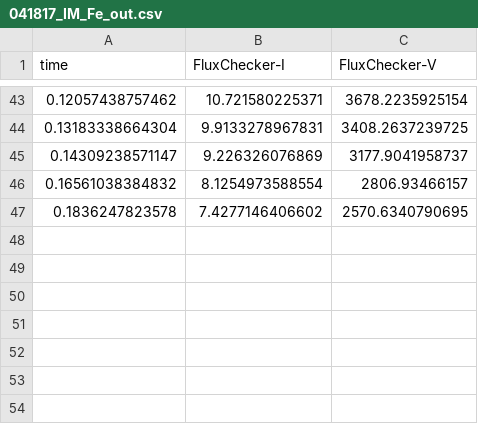
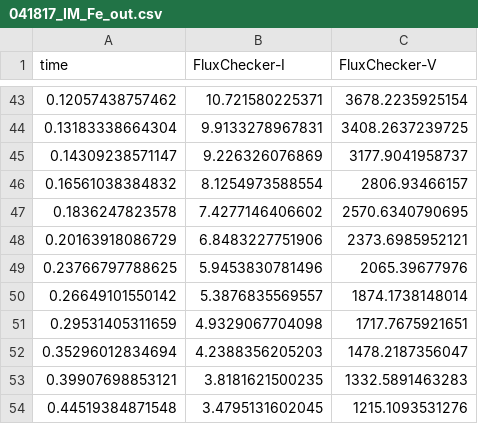
Before and after one commit to shortlab/geminio, a CSV file: problems/PureMetalIrradiation/Fe_parameters/041817_IM_Fe_out.csv, drawn as a sheet; only a part is shown, gaps mark what is left out; the diff names each change by its address in the sheet, - before the commit and + after, or states it on an @@ line.

Commit message:
modify group constant to be equal within one group; decrease time cost from 30hrs to 1min for the same running case

```diff
--- a/problems/PureMetalIrradiation/Fe_parameters/041817_IM_Fe_out.csv
+++ b/problems/PureMetalIrradiation/Fe_parameters/041817_IM_Fe_out.csv
+row 48: 0.20163918086729 | 6.8483227751906 | 2373.6985952121
+row 49: 0.23766797788625 | 5.9453830781496 | 2065.39677976
+row 50: 0.26649101550142 | 5.3876835569557 | 1874.1738148014
+row 51: 0.29531405311659 | 4.9329067704098 | 1717.7675921651
+row 52: 0.35296012834694 | 4.2388356205203 | 1478.2187356047
+row 53: 0.39907698853121 | 3.8181621500235 | 1332.5891463283
+row 54: 0.44519384871548 | 3.4795131602045 | 1215.1093531276
```
Also changed, not shown: 36 other files.
